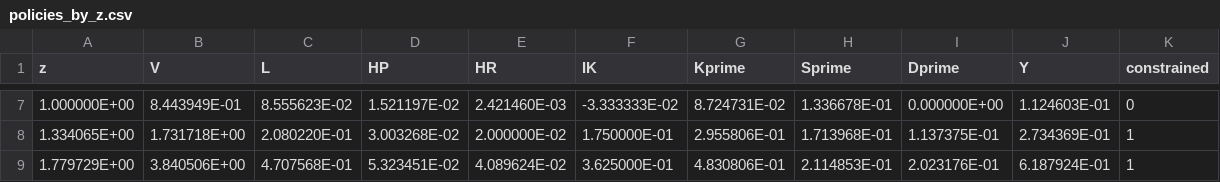
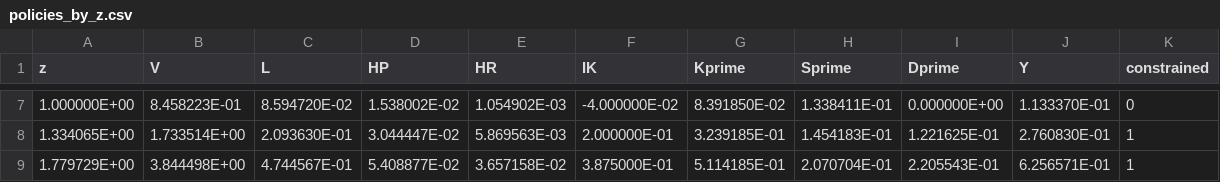
Before and after one commit to alexvifer/Intangible_skill_Vicente, a CSV file: model_fortran/output/policies_by_z.csv, drawn as a sheet; only a part is shown, gaps mark what is left out; the diff covers the shown part only.

```diff
--- a/model_fortran/output/policies_by_z.csv
+++ b/model_fortran/output/policies_by_z.csv
@@ -7,3 +7,3 @@ z,V,L,HP,HR,IK,Kprime,Sprime,Dprime,Y,constrained
-  1.000000E+00,  8.443949E-01,  8.555623E-02,  1.521197E-02,  2.421460E-03, -3.333333E-02,  8.724731E-02,  1.336678E-01,  0.000000E+00,  1.124603E-01,0
-  1.334065E+00,  1.731718E+00,  2.080220E-01,  3.003268E-02,  2.000000E-02,  1.750000E-01,  2.955806E-01,  1.713968E-01,  1.137375E-01,  2.734369E-01,1
-  1.779729E+00,  3.840506E+00,  4.707568E-01,  5.323451E-02,  4.089624E-02,  3.625000E-01,  4.830806E-01,  2.114853E-01,  2.023176E-01,  6.187924E-01,1
+  1.000000E+00,  8.458223E-01,  8.594720E-02,  1.538002E-02,  1.054902E-03, -4.000000E-02,  8.391850E-02,  1.338411E-01,  0.000000E+00,  1.133370E-01,0
+  1.334065E+00,  1.733514E+00,  2.093630E-01,  3.044447E-02,  5.869563E-03,  2.000000E-01,  3.239185E-01,  1.454183E-01,  1.221625E-01,  2.760830E-01,1
+  1.779729E+00,  3.844498E+00,  4.744567E-01,  5.408877E-02,  3.657158E-02,  3.875000E-01,  5.114185E-01,  2.070704E-01,  2.205543E-01,  6.256571E-01,1
```
Also changed, not shown: 54 edited cells elsewhere in this file, 19 other files.
